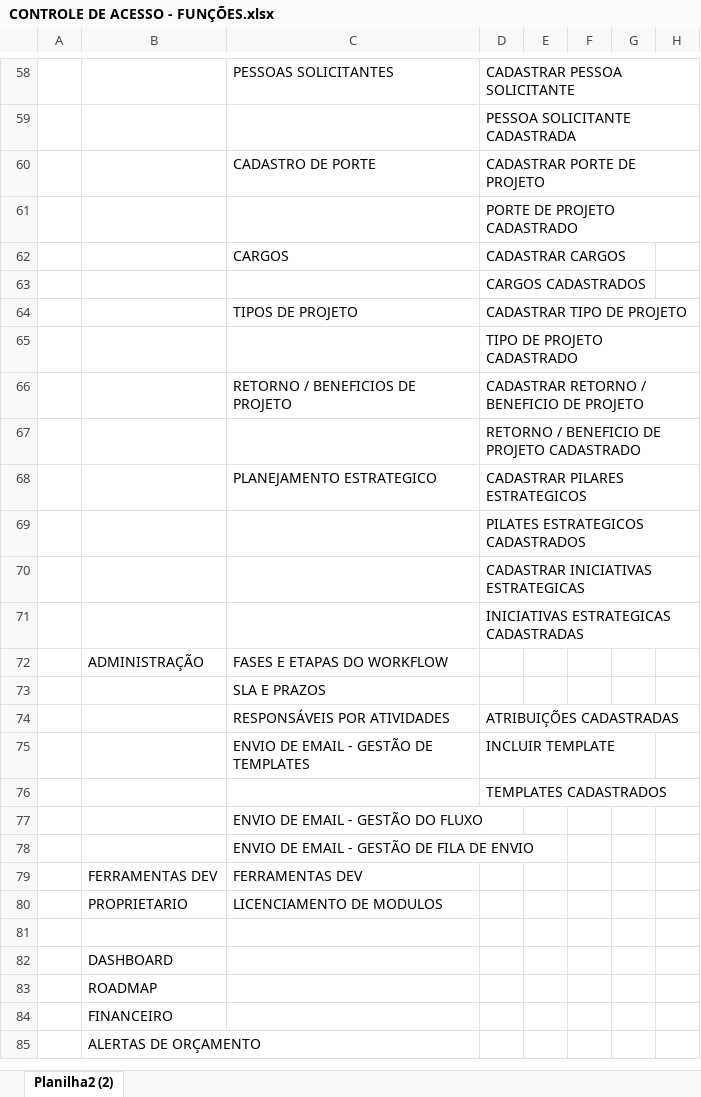
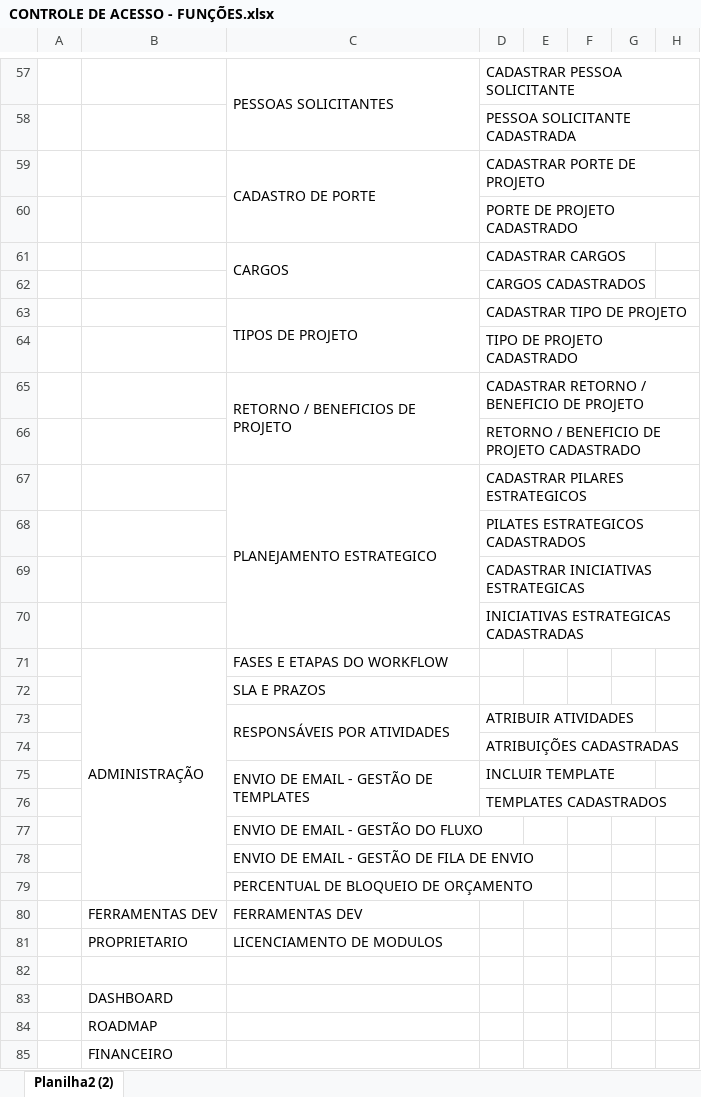
Before and after one commit to Cognitionis-Br/compasso, an Excel workbook: docs/CONTROLE DE ACESSO - FUNÇÕES.xlsx, sheet Planilha2 (2), drawn as a sheet; only a part is shown, gaps mark what is left out; the shorter side is filled out with more unchanged rows; values as stored, in another font and other column widths than the file's, no borders; addresses are those after the commit; the diff covers the shown part only; the diff names each change by its address in the sheet, - before the commit and + after, or states it on an @@ line.

```diff
--- a/docs/CONTROLE DE ACESSO - FUNÇÕES.xlsx (sheet Planilha2 (2))
+++ b/docs/CONTROLE DE ACESSO - FUNÇÕES.xlsx (sheet Planilha2 (2))
+C57:C58 merged
+C59:C60 merged
+C61:C62 merged
+C63:C64 merged
+C65:C66 merged
+C67:C70 merged
+B71:B79 merged
+C73:C74 merged
-D73: ATRIBUIÇÕES CADASTRADAS
+D73: ATRIBUIR ATIVIDADES
+row 74:  |  |  | ATRIBUIÇÕES CADASTRADAS
+C75:C76 merged
@@ row 42 moved to row 79: PERCENTUAL DE BLOQUEIO DE ORÇAMENTO @@
```
Also changed, not shown: 3 edited cells and merged cells elsewhere in this sheet, 5 other files.
